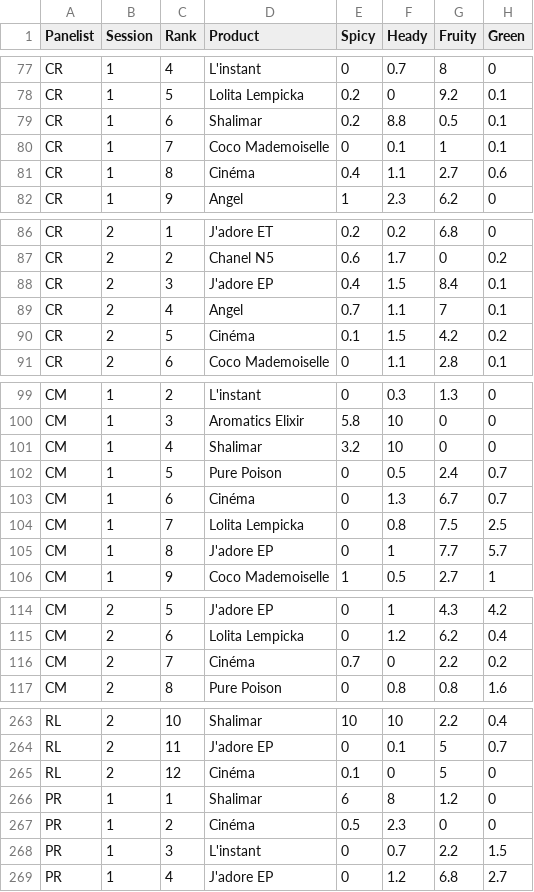
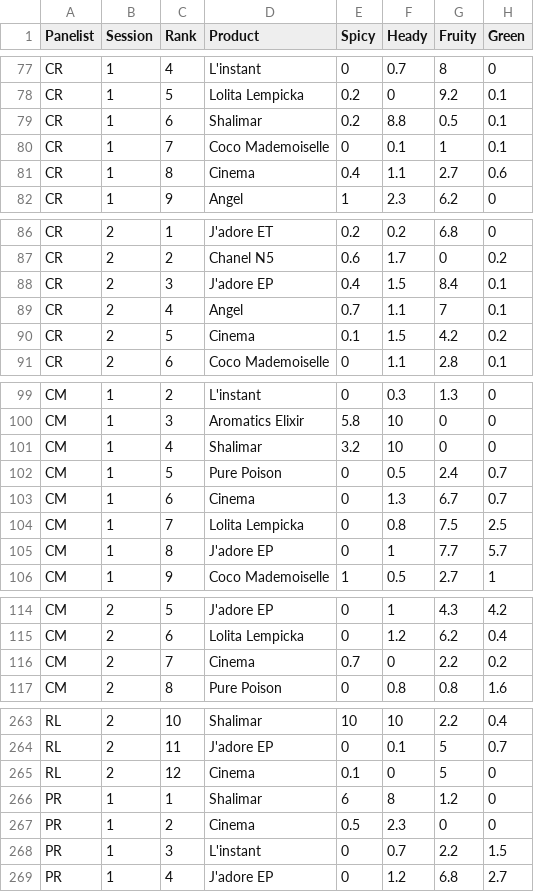
Before and after one commit to Sebastien-Le/SensoryDataScience, a CSV file: data/perfumes_qda_experts.csv, drawn as a sheet; only a part is shown, gaps mark what is left out; the diff covers the shown part only; the diff names each change by its address in the sheet, - before the commit and + after, or states it on an @@ line.

```diff
--- a/data/perfumes_qda_experts.csv
+++ b/data/perfumes_qda_experts.csv
-D81 (Product): Cinéma
+D81 (Product): Cinema
-D90 (Product): Cinéma
+D90 (Product): Cinema
-D103 (Product): Cinéma
+D103 (Product): Cinema
-D116 (Product): Cinéma
+D116 (Product): Cinema
-D265 (Product): Cinéma
+D265 (Product): Cinema
-D267 (Product): Cinéma
+D267 (Product): Cinema
```
Also changed, not shown: 18 edited cells elsewhere in this file, 12 other files.
